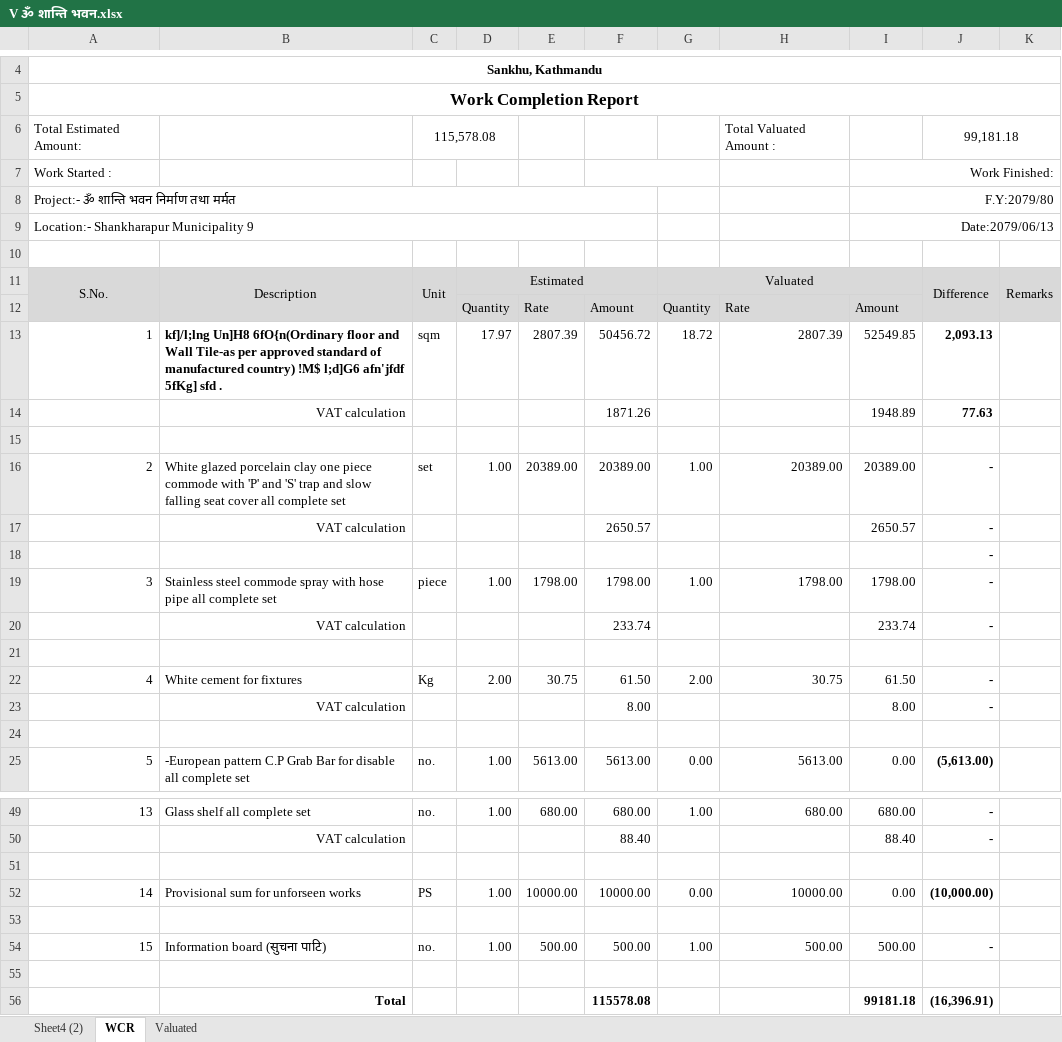
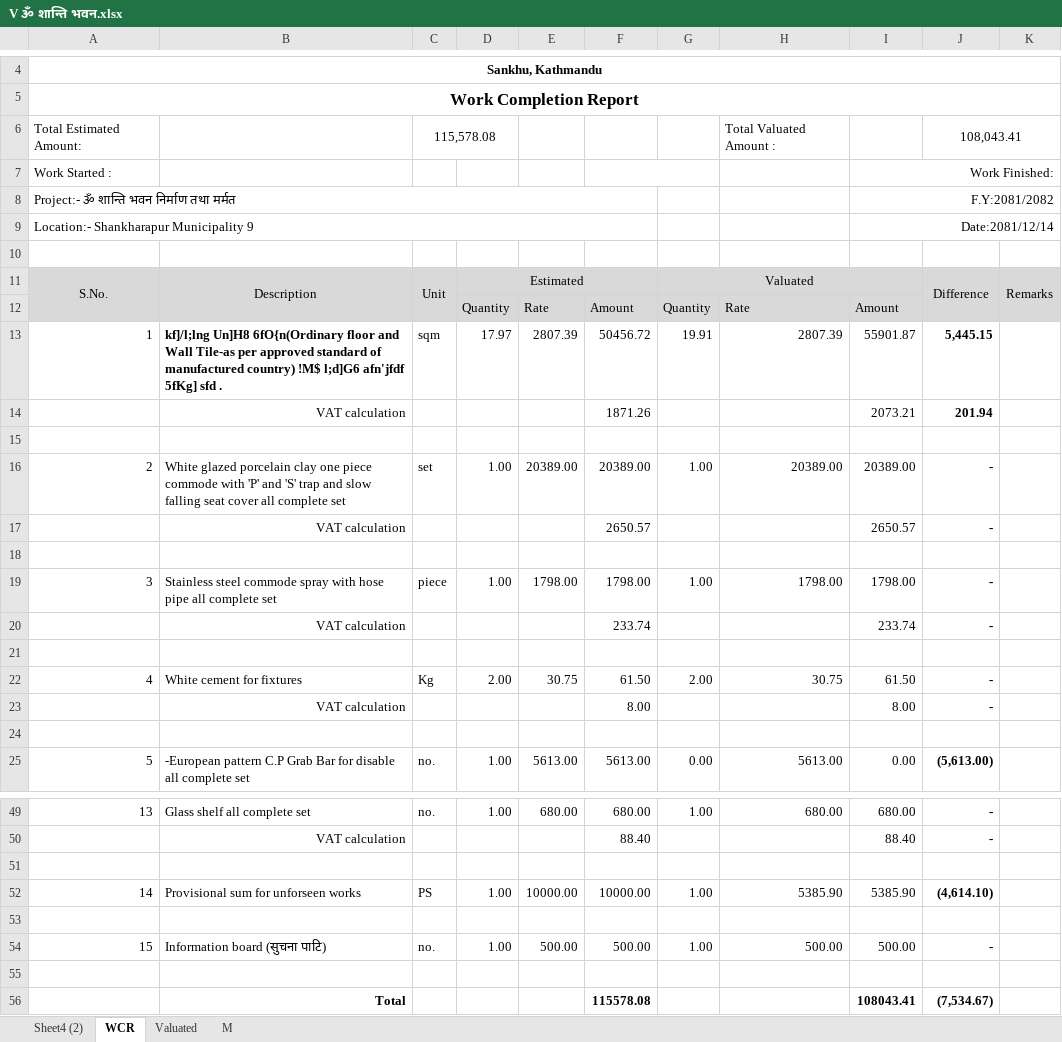
Before and after one commit to suwalcrystal/ofc, an Excel workbook: ofc/estimates/Om shanti mandir/V ૐ शान्ति भवन.xlsx, sheet WCR, drawn as a sheet; only a part is shown, gaps mark what is left out; values as stored, in another font and other column widths than the file's, no borders; the diff names each change by its address in the sheet, - before the commit and + after, or states it on an @@ line.

```diff
--- a/ofc/estimates/Om shanti mandir/V ૐ शान्ति भवन.xlsx (sheet WCR)
+++ b/ofc/estimates/Om shanti mandir/V ૐ शान्ति भवन.xlsx (sheet WCR)
+sheet tab: M
-J6: 99,181.18
+J6: 108,043.41
-I8: F.Y:2079/80
+I8: F.Y:2081/2082
-I9: Date:2079/06/13
+I9: Date:2081/12/14
-G13: 18.72
+G13: 19.91
-I13: 52549.85
+I13: 55901.87
-J13: 2,093.13
+J13: 5,445.15
-I14: 1948.89
+I14: 2073.21
-J14: 77.63
+J14: 201.94
-J18: -
+J18: (empty)
-G52: 0.00
+G52: 1.00
-H52: 10000.00
+H52: 5385.90
-I52: 0.00
+I52: 5385.90
-J52: (10,000.00)
+J52: (4,614.10)
-I56: 99181.18
+I56: 108043.41
-J56: (16,396.91)
+J56: (7,534.67)
```
Also changed, not shown: sheet Valuated, 1 other file.
